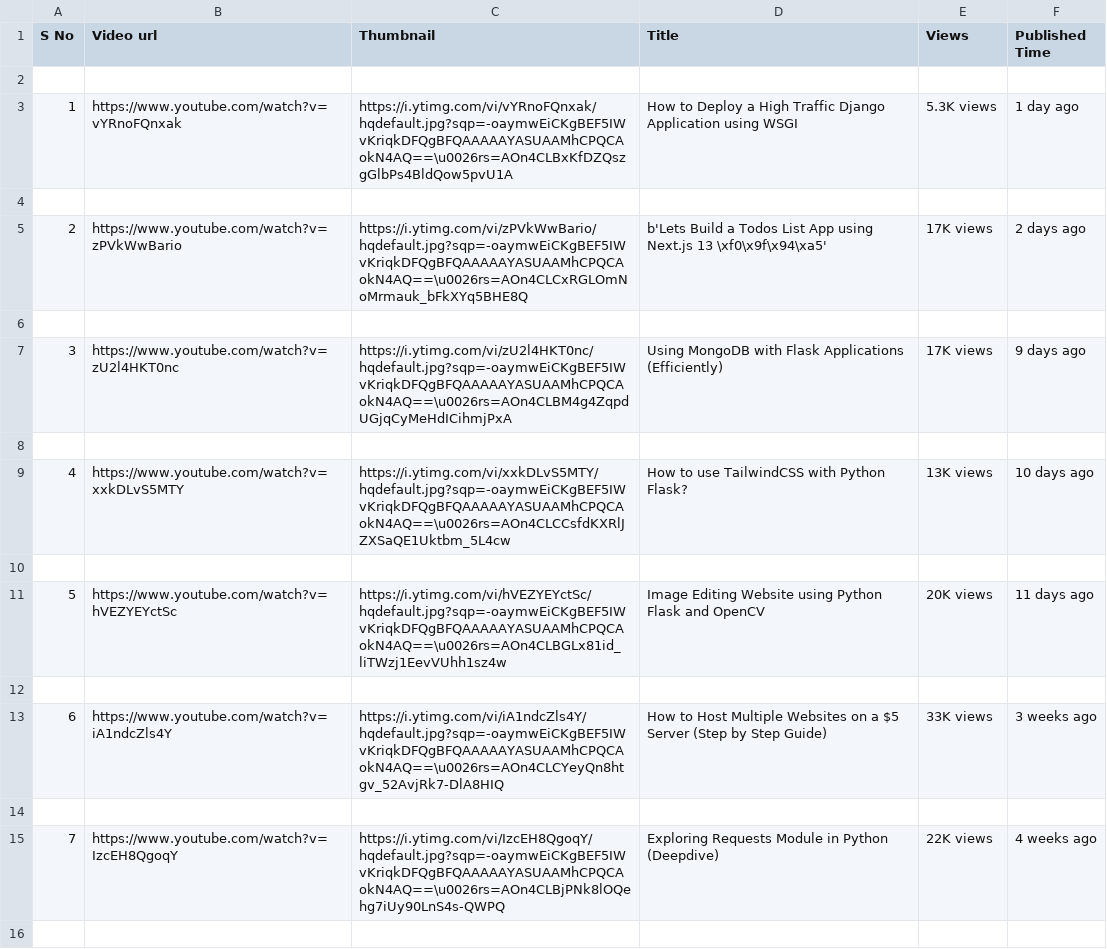
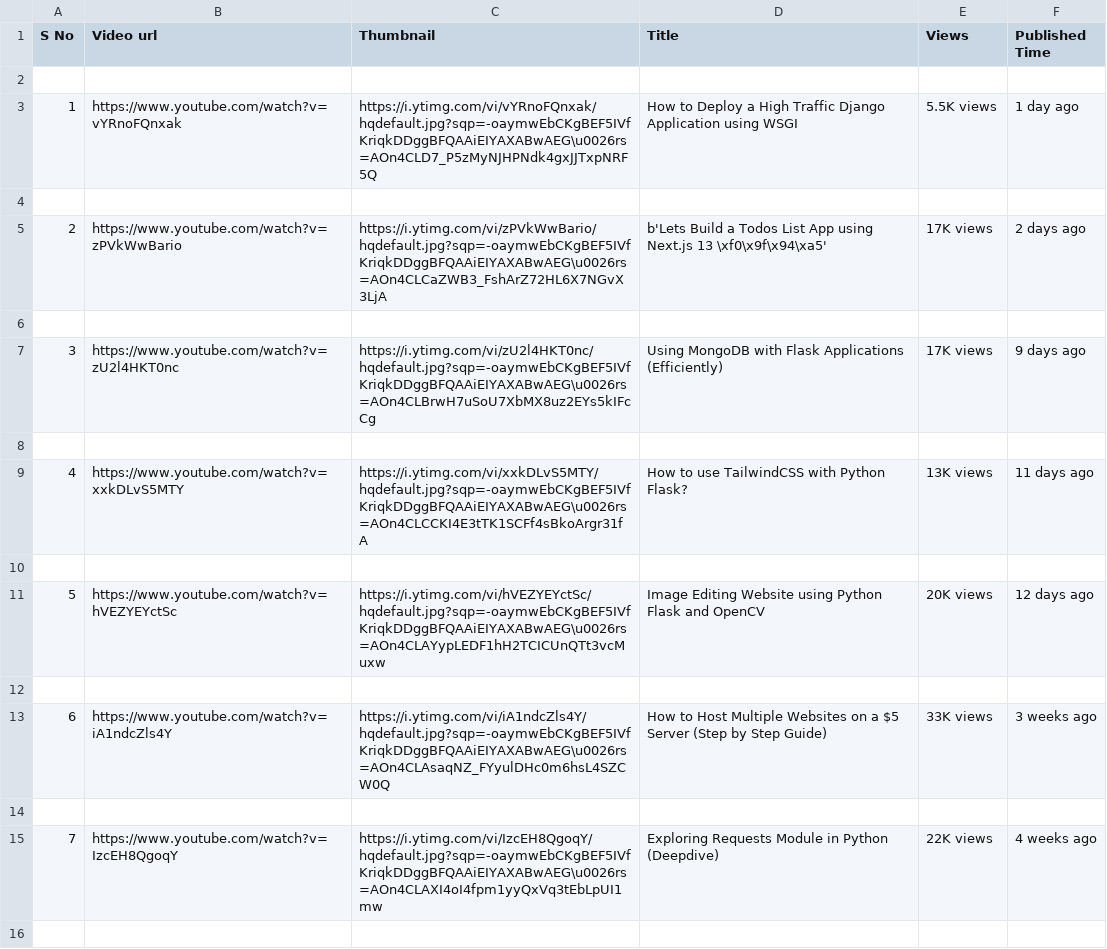
Before and after one commit to Sufiyan999/PW-DataScience-Masters, a CSV file: 22_feb_assign/YOUTUBE-IMAGE-SCRAPPER-PROJECT/scrapped_data.csv, drawn as a sheet; only a part is shown; the diff covers the shown part only.

```diff
--- a/22_feb_assign/YOUTUBE-IMAGE-SCRAPPER-PROJECT/scrapped_data.csv
+++ b/22_feb_assign/YOUTUBE-IMAGE-SCRAPPER-PROJECT/scrapped_data.csv
@@ -2,15 +2,15 @@ S No,Video url,Thumbnail,Title,Views,Published Time
 
-1,https://www.youtube.com/watch?v=vYRnoFQnxak,https://i.ytimg.com/vi/vYRnoFQnxak/hqdefault.jpg?sqp=-oaymwEiCKgBEF5IWvKriqkDFQgBFQAAAAAYASUAAMhCPQCAokN4AQ==\u0026rs=AOn4CLBxKfDZQszgGlbPs4BldQow5pvU1A,How to Deploy a High Traffic Django Application using WSGI,5.3K views,1 day ago
+1,https://www.youtube.com/watch?v=vYRnoFQnxak,https://i.ytimg.com/vi/vYRnoFQnxak/hqdefault.jpg?sqp=-oaymwEbCKgBEF5IVfKriqkDDggBFQAAiEIYAXABwAEG\u0026rs=AOn4CLD7_P5zMyNJHPNdk4gxJJTxpNRF5Q,How to Deploy a High Traffic Django Application using WSGI,5.5K views,1 day ago
 
-2,https://www.youtube.com/watch?v=zPVkWwBario,https://i.ytimg.com/vi/zPVkWwBario/hqdefault.jpg?sqp=-oaymwEiCKgBEF5IWvKriqkDFQgBFQAAAAAYASUAAMhCPQCAokN4AQ==\u0026rs=AOn4CLCxRGLOmNoMrmauk_bFkXYq5BHE8Q,b'Lets Build a Todos List App using Next.js 13 \xf0\x9f\x94\xa5',17K views,2 days ago
+2,https://www.youtube.com/watch?v=zPVkWwBario,https://i.ytimg.com/vi/zPVkWwBario/hqdefault.jpg?sqp=-oaymwEbCKgBEF5IVfKriqkDDggBFQAAiEIYAXABwAEG\u0026rs=AOn4CLCaZWB3_FshArZ72HL6X7NGvX3LjA,b'Lets Build a Todos List App using Next.js 13 \xf0\x9f\x94\xa5',17K views,2 days ago
 
-3,https://www.youtube.com/watch?v=zU2l4HKT0nc,https://i.ytimg.com/vi/zU2l4HKT0nc/hqdefault.jpg?sqp=-oaymwEiCKgBEF5IWvKriqkDFQgBFQAAAAAYASUAAMhCPQCAokN4AQ==\u0026rs=AOn4CLBM4g4ZqpdUGjqCyMeHdICihmjPxA,Using MongoDB with Flask Applications (Efficiently),17K views,9 days ago
+3,https://www.youtube.com/watch?v=zU2l4HKT0nc,https://i.ytimg.com/vi/zU2l4HKT0nc/hqdefault.jpg?sqp=-oaymwEbCKgBEF5IVfKriqkDDggBFQAAiEIYAXABwAEG\u0026rs=AOn4CLBrwH7uSoU7XbMX8uz2EYs5kIFcCg,Using MongoDB with Flask Applications (Efficiently),17K views,9 days ago
 
-4,https://www.youtube.com/watch?v=xxkDLvS5MTY,https://i.ytimg.com/vi/xxkDLvS5MTY/hqdefault.jpg?sqp=-oaymwEiCKgBEF5IWvKriqkDFQgBFQAAAAAYASUAAMhCPQCAokN4AQ==\u0026rs=AOn4CLCCsfdKXRlJZXSaQE1Uktbm_5L4cw,How to use TailwindCSS with Python Flask?,13K views,10 days ago
+4,https://www.youtube.com/watch?v=xxkDLvS5MTY,https://i.ytimg.com/vi/xxkDLvS5MTY/hqdefault.jpg?sqp=-oaymwEbCKgBEF5IVfKriqkDDggBFQAAiEIYAXABwAEG\u0026rs=AOn4CLCCKI4E3tTK1SCFf4sBkoArgr31fA,How to use TailwindCSS with Python Flask?,13K views,11 days ago
 
-5,https://www.youtube.com/watch?v=hVEZYEYctSc,https://i.ytimg.com/vi/hVEZYEYctSc/hqdefault.jpg?sqp=-oaymwEiCKgBEF5IWvKriqkDFQgBFQAAAAAYASUAAMhCPQCAokN4AQ==\u0026rs=AOn4CLBGLx81id_liTWzj1EevVUhh1sz4w,Image Editing Website using Python Flask and OpenCV,20K views,11 days ago
+5,https://www.youtube.com/watch?v=hVEZYEYctSc,https://i.ytimg.com/vi/hVEZYEYctSc/hqdefault.jpg?sqp=-oaymwEbCKgBEF5IVfKriqkDDggBFQAAiEIYAXABwAEG\u0026rs=AOn4CLAYypLEDF1hH2TCICUnQTt3vcMuxw,Image Editing Website using Python Flask and OpenCV,20K views,12 days ago
 
-6,https://www.youtube.com/watch?v=iA1ndcZls4Y,https://i.ytimg.com/vi/iA1ndcZls4Y/hqdefault.jpg?sqp=-oaymwEiCKgBEF5IWvKriqkDFQgBFQAAAAAYASUAAMhCPQCAokN4AQ==\u0026rs=AOn4CLCYeyQn8htgv_52AvjRk7-DlA8HIQ,How to Host Multiple Websites on a $5 Server (Step by Step Guide),33K views,3 weeks ago
+6,https://www.youtube.com/watch?v=iA1ndcZls4Y,https://i.ytimg.com/vi/iA1ndcZls4Y/hqdefault.jpg?sqp=-oaymwEbCKgBEF5IVfKriqkDDggBFQAAiEIYAXABwAEG\u0026rs=AOn4CLAsaqNZ_FYyulDHc0m6hsL4SZCW0Q,How to Host Multiple Websites on a $5 Server (Step by Step Guide),33K views,3 weeks ago
 
-7,https://www.youtube.com/watch?v=IzcEH8QgoqY,https://i.ytimg.com/vi/IzcEH8QgoqY/hqdefault.jpg?sqp=-oaymwEiCKgBEF5IWvKriqkDFQgBFQAAAAAYASUAAMhCPQCAokN4AQ==\u0026rs=AOn4CLBjPNk8lOQehg7iUy90LnS4s-QWPQ,Exploring Requests Module in Python (Deepdive),22K views,4 weeks ago
+7,https://www.youtube.com/watch?v=IzcEH8QgoqY,https://i.ytimg.com/vi/IzcEH8QgoqY/hqdefault.jpg?sqp=-oaymwEbCKgBEF5IVfKriqkDDggBFQAAiEIYAXABwAEG\u0026rs=AOn4CLAXI4oI4fpm1yyQxVq3tEbLpUI1mw,Exploring Requests Module in Python (Deepdive),22K views,4 weeks ago
 
```
Also changed, not shown: 14 edited cells elsewhere in this file, 3 other files.
